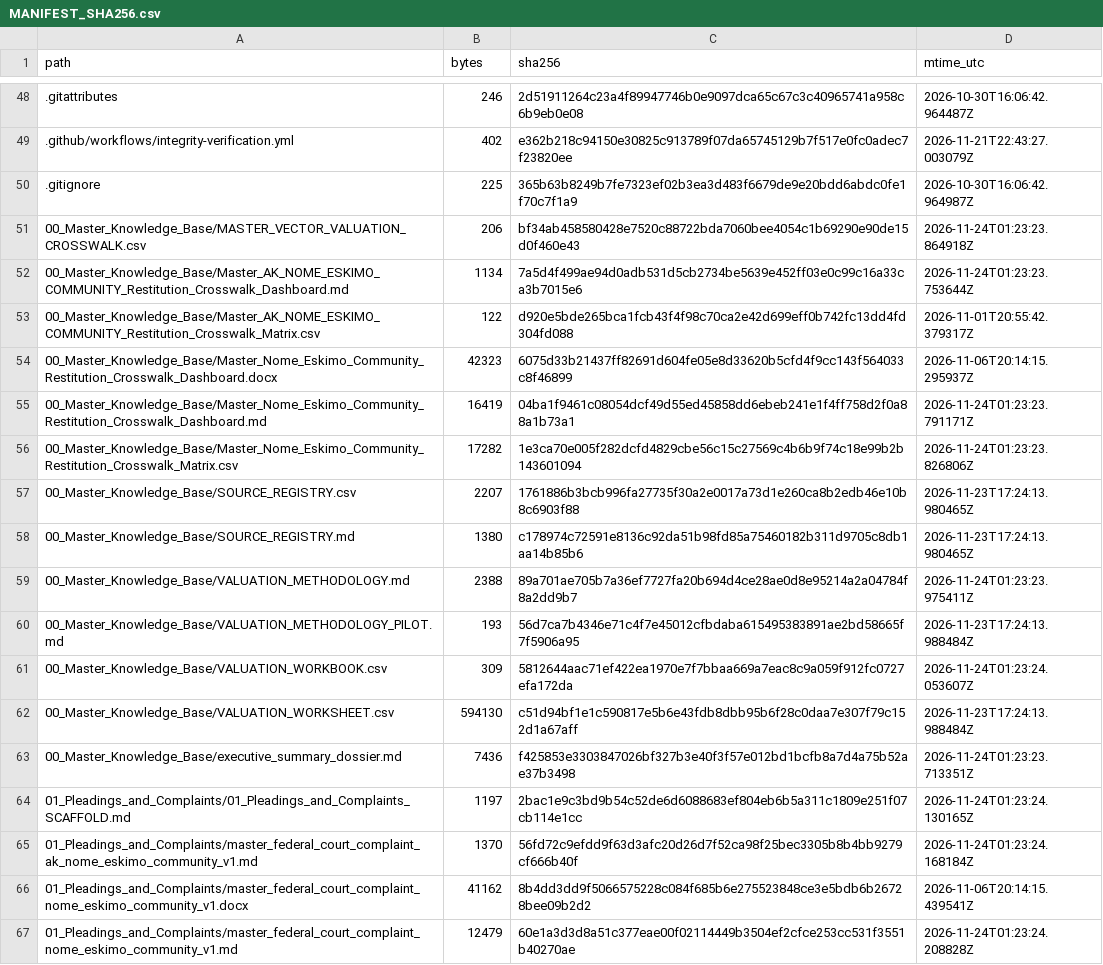
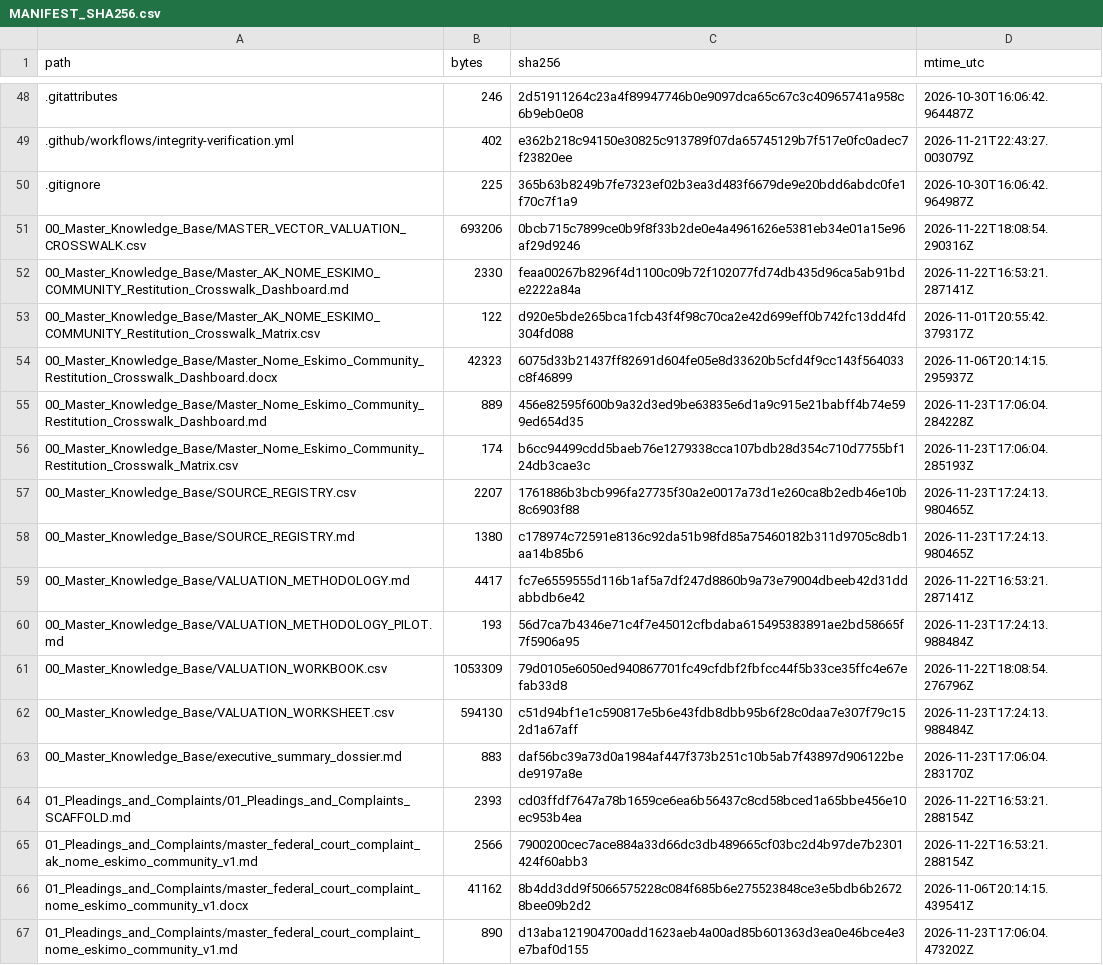
Before and after one commit to GlobalRestitutionAlliance/turtle-island-us-ak-nome-eskimo-community-master-litigation, a CSV file: 99_Archives_and_Manifests/MANIFEST_SHA256.csv, drawn as a sheet; only a part is shown, gaps mark what is left out; the diff covers the shown part only.

```diff
--- a/99_Archives_and_Manifests/MANIFEST_SHA256.csv
+++ b/99_Archives_and_Manifests/MANIFEST_SHA256.csv
@@ -50,18 +50,18 @@ path,bytes,sha256,mtime_utc
 .gitignore,225,365b63b8249b7fe7323ef02b3ea3d483f6679de9e20bdd6abdc0fe1f70c7f1a9,2026-10-30T16:06:42.964987Z
-00_Master_Knowledge_Base/MASTER_VECTOR_VALUATION_CROSSWALK.csv,206,bf34ab458580428e7520c88722bda7060bee4054c1b69290e90de15d0f460e43,2026-11-24T01:23:23.864918Z
-00_Master_Knowledge_Base/Master_AK_NOME_ESKIMO_COMMUNITY_Restitution_Crosswalk_Dashboard.md,1134,7a5d4f499ae94d0adb531d5cb2734be5639e452ff03e0c99c16a33ca3b7015e6,2026-11-24T01:23:23.753644Z
+00_Master_Knowledge_Base/MASTER_VECTOR_VALUATION_CROSSWALK.csv,693206,0bcb715c7899ce0b9f8f33b2de0e4a4961626e5381eb34e01a15e96af29d9246,2026-11-22T18:08:54.290316Z
+00_Master_Knowledge_Base/Master_AK_NOME_ESKIMO_COMMUNITY_Restitution_Crosswalk_Dashboard.md,2330,feaa00267b8296f4d1100c09b72f102077fd74db435d96ca5ab91bde2222a84a,2026-11-22T16:53:21.287141Z
 00_Master_Knowledge_Base/Master_AK_NOME_ESKIMO_COMMUNITY_Restitution_Crosswalk_Matrix.csv,122,d920e5bde265bca1fcb43f4f98c70ca2e42d699eff0b742fc13dd4fd304fd088,2026-11-01T20:55:42.379317Z
 00_Master_Knowledge_Base/Master_Nome_Eskimo_Community_Restitution_Crosswalk_Dashboard.docx,42323,6075d33b21437ff82691d604fe05e8d33620b5cfd4f9cc143f564033c8f46899,2026-11-06T20:14:15.295937Z
-00_Master_Knowledge_Base/Master_Nome_Eskimo_Community_Restitution_Crosswalk_Dashboard.md,16419,04ba1f9461c08054dcf49d55ed45858dd6ebeb241e1f4ff758d2f0a88a1b73a1,2026-11-24T01:23:23.791171Z
-00_Master_Knowledge_Base/Master_Nome_Eskimo_Community_Restitution_Crosswalk_Matrix.csv,17282,1e3ca70e005f282dcfd4829cbe56c15c27569c4b6b9f74c18e99b2b143601094,2026-11-24T01:23:23.826806Z
+00_Master_Knowledge_Base/Master_Nome_Eskimo_Community_Restitution_Crosswalk_Dashboard.md,889,456e82595f600b9a32d3ed9be63835e6d1a9c915e21babff4b74e599ed654d35,2026-11-23T17:06:04.284228Z
+00_Master_Knowledge_Base/Master_Nome_Eskimo_Community_Restitution_Crosswalk_Matrix.csv,174,b6cc94499cdd5baeb76e1279338cca107bdb28d354c710d7755bf124db3cae3c,2026-11-23T17:06:04.285193Z
 00_Master_Knowledge_Base/SOURCE_REGISTRY.csv,2207,1761886b3bcb996fa27735f30a2e0017a73d1e260ca8b2edb46e10b8c6903f88,2026-11-23T17:24:13.980465Z
 00_Master_Knowledge_Base/SOURCE_REGISTRY.md,1380,c178974c72591e8136c92da51b98fd85a75460182b311d9705c8db1aa14b85b6,2026-11-23T17:24:13.980465Z
-00_Master_Knowledge_Base/VALUATION_METHODOLOGY.md,2388,89a701ae705b7a36ef7727fa20b694d4ce28ae0d8e95214a2a04784f8a2dd9b7,2026-11-24T01:23:23.975411Z
+00_Master_Knowledge_Base/VALUATION_METHODOLOGY.md,4417,fc7e6559555d116b1af5a7df247d8860b9a73e79004dbeeb42d31ddabbdb6e42,2026-11-22T16:53:21.287141Z
 00_Master_Knowledge_Base/VALUATION_METHODOLOGY_PILOT.md,193,56d7ca7b4346e71c4f7e45012cfbdaba615495383891ae2bd58665f7f5906a95,2026-11-23T17:24:13.988484Z
-00_Master_Knowledge_Base/VALUATION_WORKBOOK.csv,309,5812644aac71ef422ea1970e7f7bbaa669a7eac8c9a059f912fc0727efa172da,2026-11-24T01:23:24.053607Z
+00_Master_Knowledge_Base/VALUATION_WORKBOOK.csv,1053309,79d0105e6050ed940867701fc49cfdbf2fbfcc44f5b33ce35ffc4e67efab33d8,2026-11-22T18:08:54.276796Z
 00_Master_Knowledge_Base/VALUATION_WORKSHEET.csv,594130,c51d94bf1e1c590817e5b6e43fdb8dbb95b6f28c0daa7e307f79c152d1a67aff,2026-11-23T17:24:13.988484Z
-00_Master_Knowledge_Base/executive_summary_dossier.md,7436,f425853e3303847026bf327b3e40f3f57e012bd1bcfb8a7d4a75b52ae37b3498,2026-11-24T01:23:23.713351Z
-01_Pleadings_and_Complaints/01_Pleadings_and_Complaints_SCAFFOLD.md,1197,2bac1e9c3bd9b54c52de6d6088683ef804eb6b5a311c1809e251f07cb114e1cc,2026-11-24T01:23:24.130165Z
-01_Pleadings_and_Complaints/master_federal_court_complaint_ak_nome_eskimo_community_v1.md,1370,56fd72c9efdd9f63d3afc20d26d7f52ca98f25bec3305b8b4bb9279cf666b40f,2026-11-24T01:23:24.168184Z
+00_Master_Knowledge_Base/executive_summary_dossier.md,883,daf56bc39a73d0a1984af447f373b251c10b5ab7f43897d906122bede9197a8e,2026-11-23T17:06:04.283170Z
+01_Pleadings_and_Complaints/01_Pleadings_and_Complaints_SCAFFOLD.md,2393,cd03ffdf7647a78b1659ce6ea6b56437c8cd58bced1a65bbe456e10ec953b4ea,2026-11-22T16:53:21.288154Z
+01_Pleadings_and_Complaints/master_federal_court_complaint_ak_nome_eskimo_community_v1.md,2566,7900200cec7ace884a33d66dc3db489665cf03bc2d4b97de7b2301424f60abb3,2026-11-22T16:53:21.288154Z
 01_Pleadings_and_Complaints/master_federal_court_complaint_nome_eskimo_community_v1.docx,41162,8b4dd3dd9f5066575228c084f685b6e275523848ce3e5bdb6b26728bee09b2d2,2026-11-06T20:14:15.439541Z
-01_Pleadings_and_Complaints/master_federal_court_complaint_nome_eskimo_community_v1.md,12479,60e1a3d3d8a51c377eae00f02114449b3504ef2cfce253cc531f3551b40270ae,2026-11-24T01:23:24.208828Z
+01_Pleadings_and_Complaints/master_federal_court_complaint_nome_eskimo_community_v1.md,890,d13aba121904700add1623aeb4a00ad85b601363d3ea0e46bce4e3e7baf0d155,2026-11-23T17:06:04.473202Z
```
Also changed, not shown: 80 edited cells elsewhere in this file, 37 other files.
